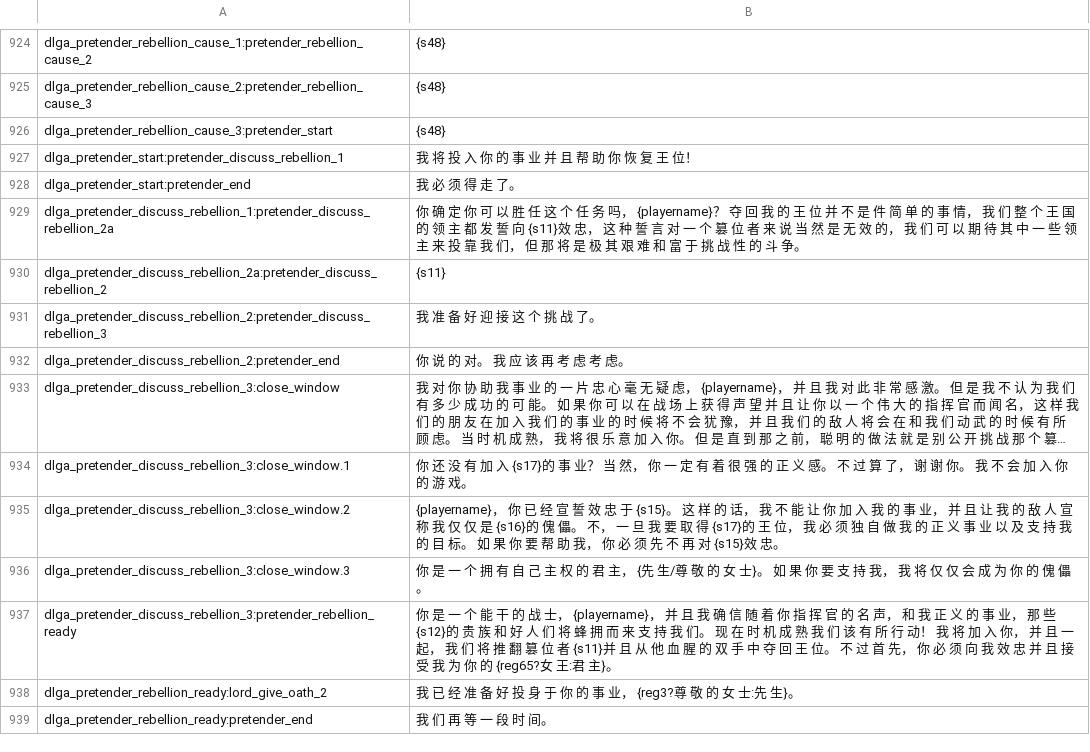
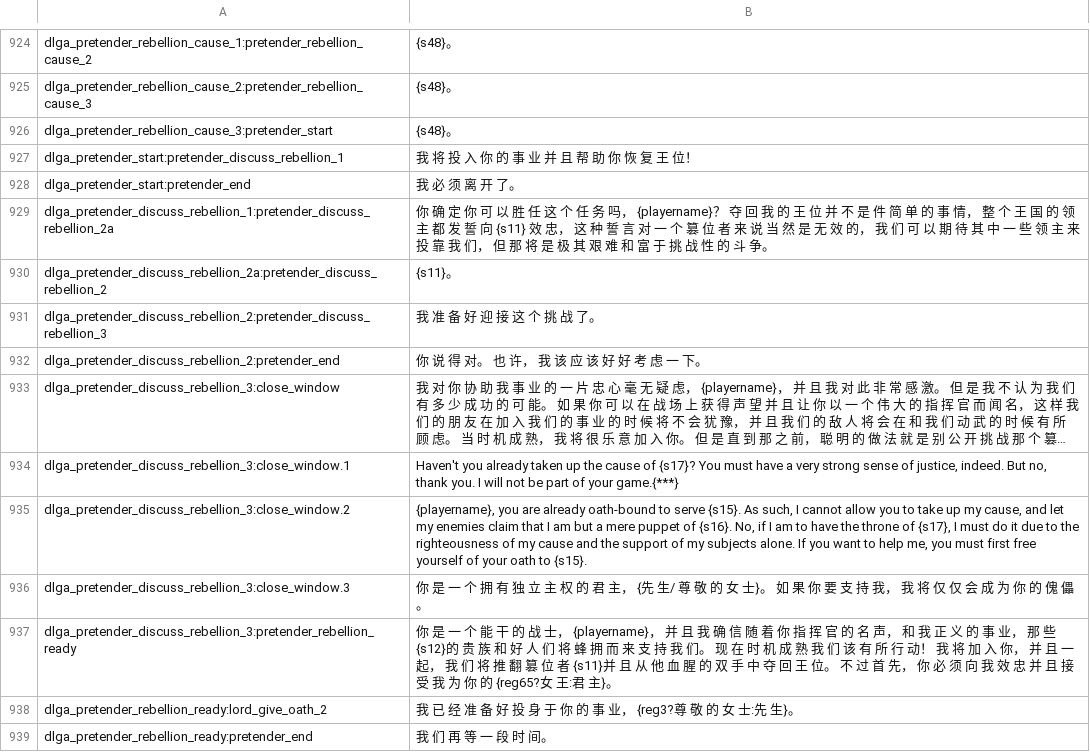
Before and after one commit to zac123456789123/mountblade-ad1257svn-chinese-translation, a CSV file: cns/dialogs.csv, drawn as a sheet; only a part is shown, gaps mark what is left out; long unchanged cells end in …; the diff covers the shown part only; the diff names each change by its address in the sheet, - before the commit and + after, or states it on an @@ line.

```diff
--- a/cns/dialogs.csv
+++ b/cns/dialogs.csv
-B924:B926: {s48}
+B924:B926: {s48}。
-B928: 我 必 须 得 走 了。
+B928: 我 必 须 离 开 了。
-B929: …情， 我 们 整 个…
+B929: …情， 整 个…
-B930: {s11}
+B930: {s11}。
-B932: 你 说 的 对。 我 应 该 再 考 虑 考 虑。
+B932: 你 说 得 对。 也 许， 我 该 应 该 好 好 考 虑 一 下。
-B934: 你 还 没 有 加 入 {s17}的 事 业？ 当 然， 你 一 定 有 着 很 强 的 正 义 感。 不 过 算 了， 谢 谢 你。 我 不 会 加 入 你 的 游 戏。
+B934: Haven't you already taken up the cause of {s17}? You must have a very strong sense of justice, indeed. But no, thank you. I will not be part of your game.{***}
-B935: {playername}， 你 已 经 宣 誓 效 忠 于 {s15}。 这 样 的 话， 我 不 能 让 你 加 入 我 的 事 业， 并 且 让 我 的 敌 人 宣 称 我 仅 仅 是 {s16}的 傀 儡。 不， 一 旦 我 要 取 得 {s17}的 王 位， 我 必 须 独 自 做 我 的 正 义 事 业 以 及 支 持 我 的 目 标。 如 果 你 要 帮 助 我， 你 必 须 先 不 再 对 {s15}效 忠。
+B935: {playername}, you are already oath-bound to serve {s15}. As such, I cannot allow you to take up my cause, and let my enemies claim that I am but a mere puppet of {s16}. No, if I am to have the throne of {s17}, I must do it due to the righteousness of my cause and the support of my subjects alone. If you want to help me, you must first free yourself of your oath to {s15}.
-B936: …拥 有 自 己 主 权…
+B936: …拥 有 独 立 主 权…
```
Also changed, not shown: 1 added row, 1 removed row and 34 edited cells elsewhere in this file.
